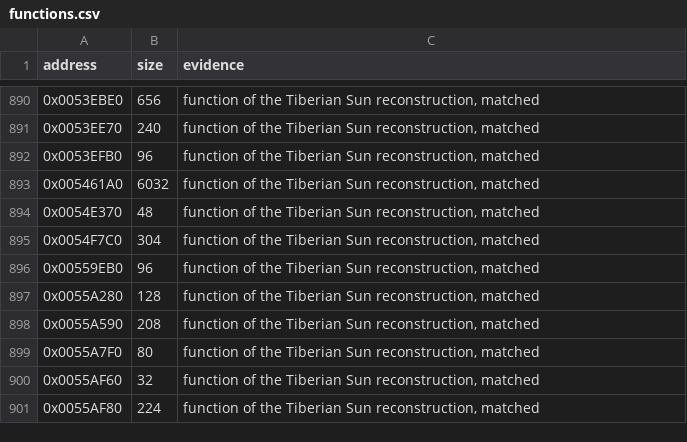
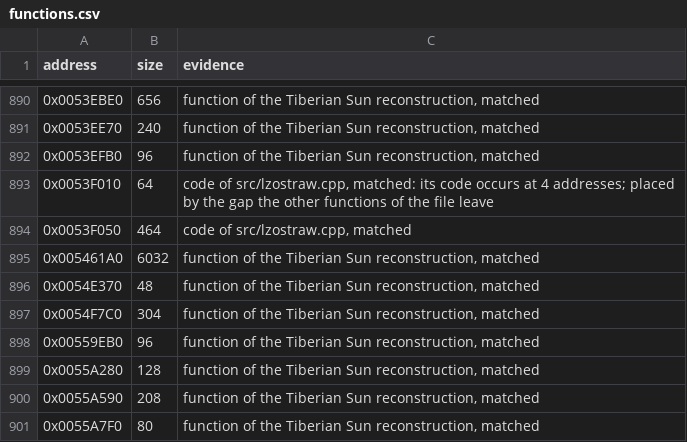
Before and after one commit to mischa85/RedAlert2, a CSV file: config/ra2-1.006/functions.csv, drawn as a sheet; only a part is shown, gaps mark what is left out; the shorter side is filled out with more unchanged rows; the diff names each change by its address in the sheet, - before the commit and + after, or states it on an @@ line.

```diff
--- a/config/ra2-1.006/functions.csv
+++ b/config/ra2-1.006/functions.csv
+row 893: 0x0053F010 | 64 | code of src/lzostraw.cpp, matched: its code occurs at 4 addresses; placed by the gap the other functions of the file leave
+row 894: 0x0053F050 | 464 | code of src/lzostraw.cpp, matched
```
Also changed, not shown: config/ra2-1.006/modules.csv, config/ra2-1.006/names.csv.
